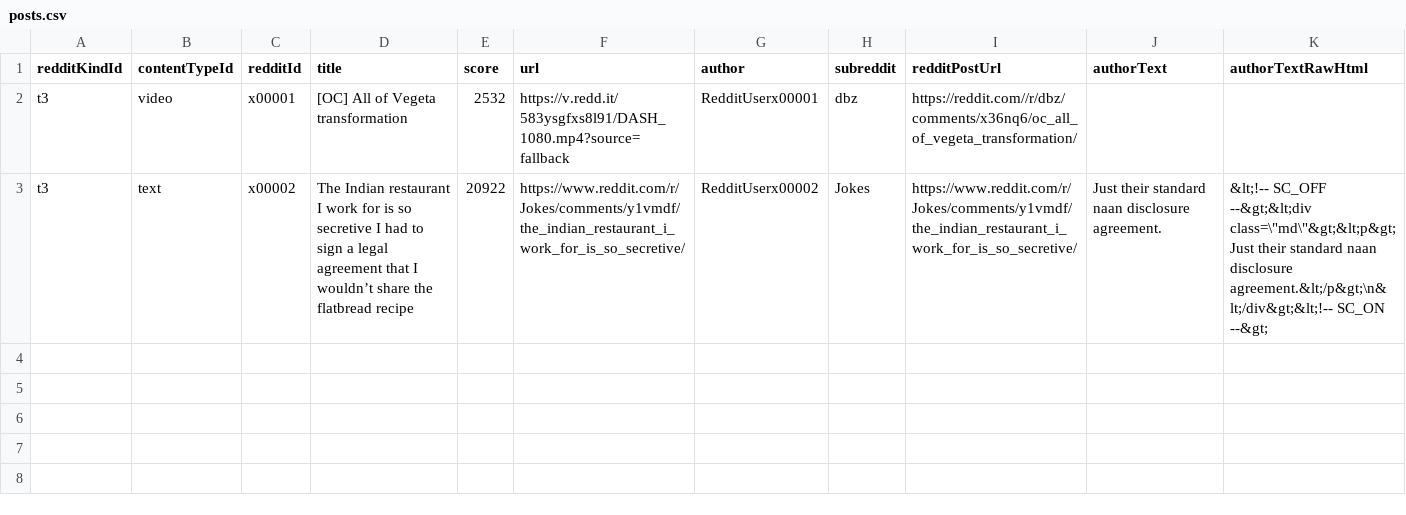
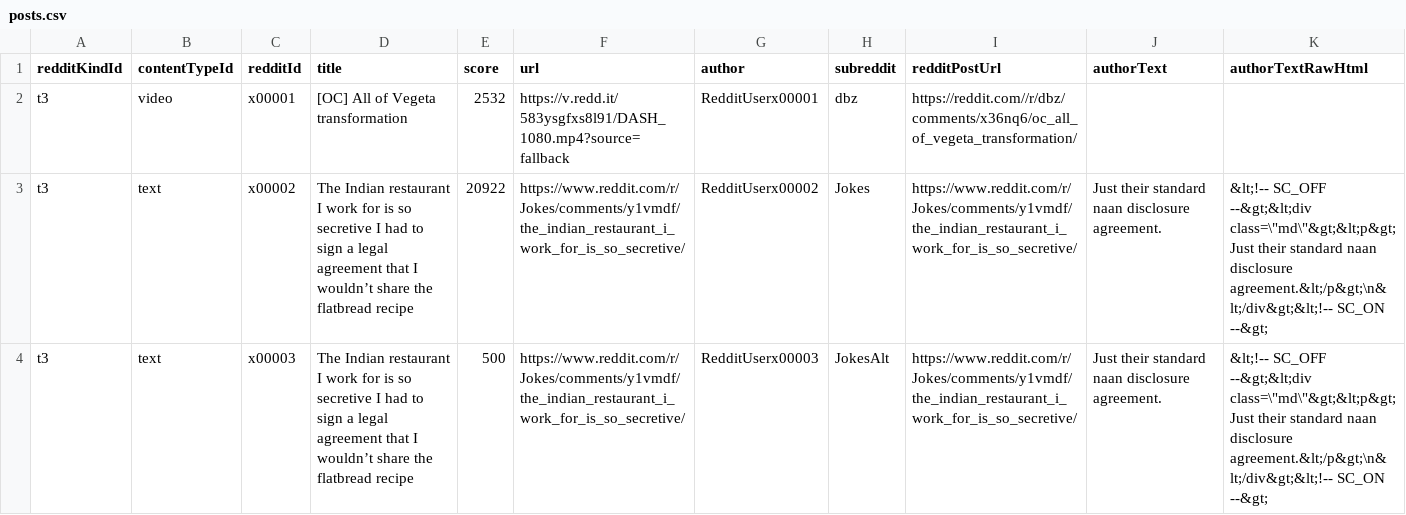
Before and after one commit to javenlalla/my-reddit-archiver, a CSV file: src/resources/data-fixtures-source-files/posts.csv, drawn as a sheet.

Commit message:
feat: implement filtering by subreddit in search results

```diff
--- a/src/resources/data-fixtures-source-files/posts.csv
+++ b/src/resources/data-fixtures-source-files/posts.csv
@@ -3 +3,2 @@ t3,video,x00001,[OC] All of Vegeta transformation,2532,https://v.redd.it/583ysgf
 t3,text,x00002,The Indian restaurant I work for is so secretive I had to sign a legal agreement that I wouldn’t share the flatbread recipe,20922,https://www.reddit.com/r/Jokes/comments/y1vmdf/the_indian_restaurant_i_work_for_is_so_secretive/,RedditUserx00002,Jokes,https://www.reddit.com/r/Jokes/comments/y1vmdf/the_indian_restaurant_i_work_for_is_so_secretive/,Just their standard naan disclosure agreement.,&lt;!-- SC_OFF --&gt;&lt;div class=\"md\"&gt;&lt;p&gt;Just their standard naan disclosure agreement.&lt;/p&gt;\n&lt;/div&gt;&lt;!-- SC_ON --&gt;
+t3,text,x00003,The Indian restaurant I work for is so secretive I had to sign a legal agreement that I wouldn’t share the flatbread recipe,500,https://www.reddit.com/r/Jokes/comments/y1vmdf/the_indian_restaurant_i_work_for_is_so_secretive/,RedditUserx00003,JokesAlt,https://www.reddit.com/r/Jokes/comments/y1vmdf/the_indian_restaurant_i_work_for_is_so_secretive/,Just their standard naan disclosure agreement.,&lt;!-- SC_OFF --&gt;&lt;div class=\"md\"&gt;&lt;p&gt;Just their standard naan disclosure agreement.&lt;/p&gt;\n&lt;/div&gt;&lt;!-- SC_ON --&gt;
```
Also changed, not shown: 4 other files.
